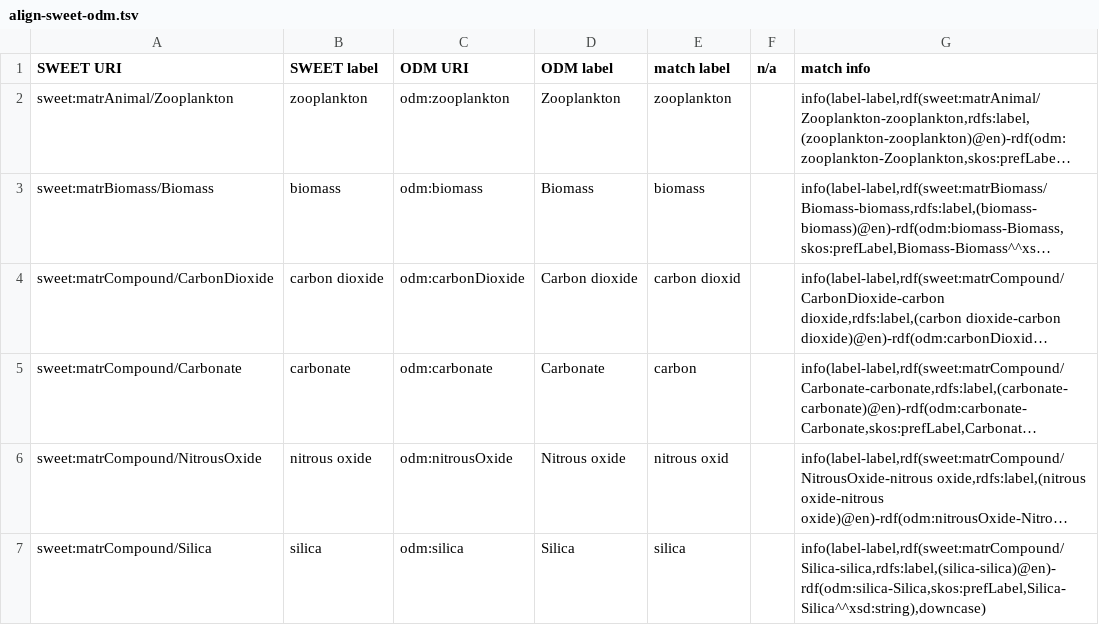
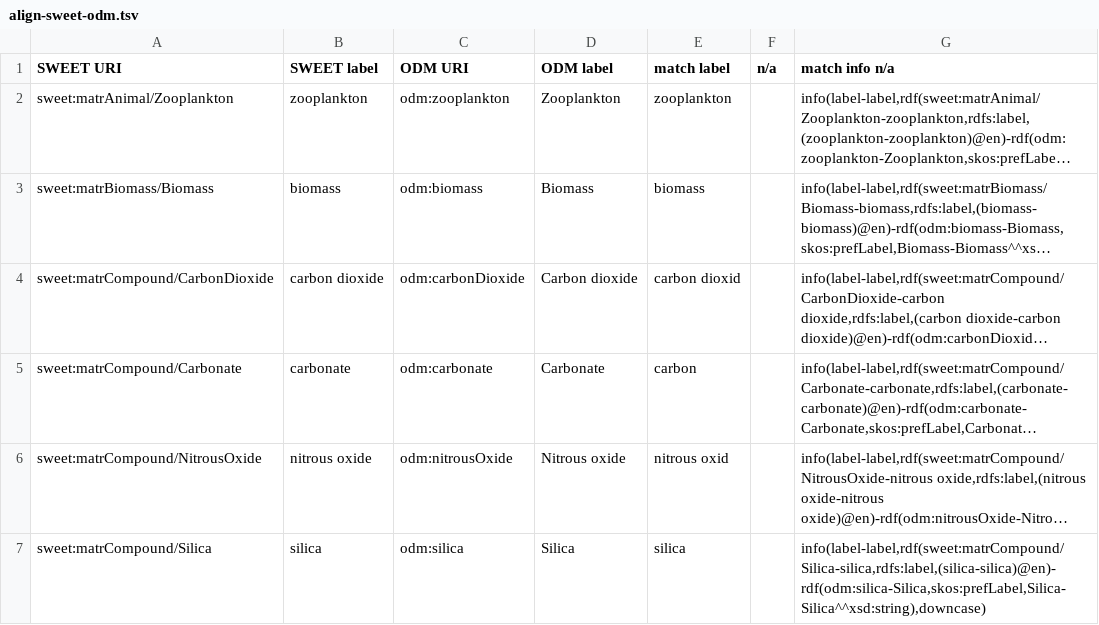
Before and after one commit to cmungall/sweet-obo-alignment, a TSV file: align-sweet-odm.tsv, drawn as a sheet; only a part is shown; long unchanged cells end in …; the diff names each change by its address in the sheet, - before the commit and + after, or states it on an @@ line.

Commit message:
headers

```diff
--- a/align-sweet-odm.tsv
+++ b/align-sweet-odm.tsv
-G1: match info
+G1: match info n/a
```
